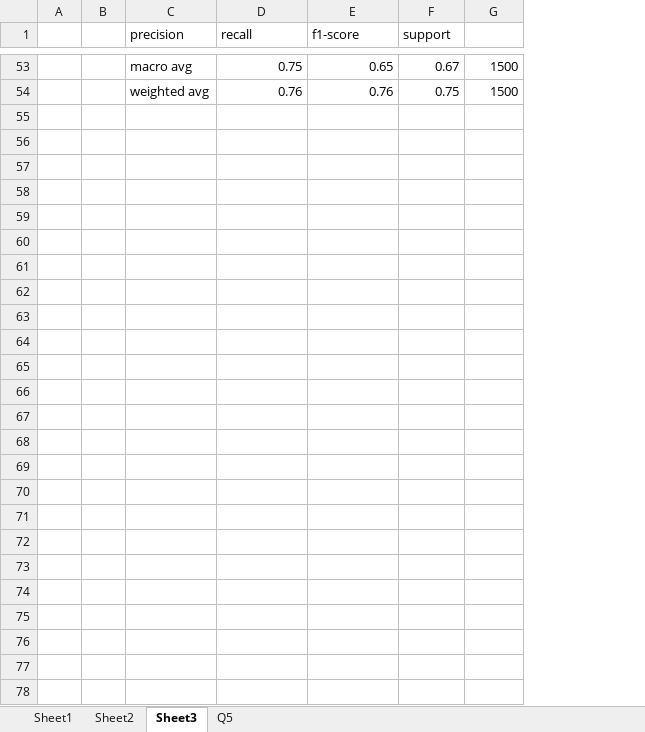
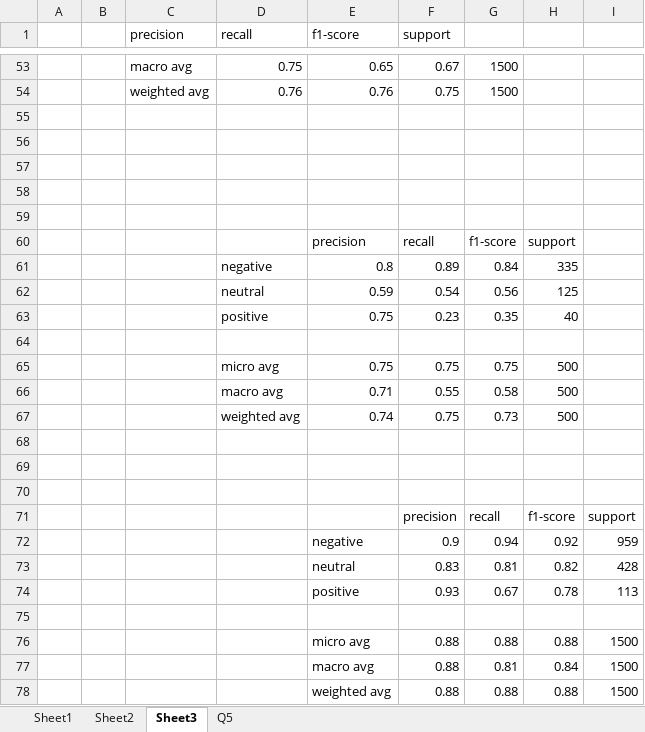
Before and after one commit to thekana/cs9414-opinion-mining, an Excel workbook: data_dump.xlsx, sheet Sheet3, drawn as a sheet; only a part is shown, gaps mark what is left out; values as stored, in another font and other column widths than the file's, no borders; the diff names each change by its address in the sheet, - before the commit and + after, or states it on an @@ line.

```diff
--- a/data_dump.xlsx (sheet Sheet3)
+++ b/data_dump.xlsx (sheet Sheet3)
+column H, empty
+column I, empty
+row 55: (empty)
+row 56: (empty)
+row 57: (empty)
+row 58: (empty)
+row 59: (empty)
+row 60:  |  |  |  | precision | recall | f1-score | support
+row 61:  |  |  | negative | 0.8 | 0.89 | 0.84 | 335
+row 62:  |  |  | neutral | 0.59 | 0.54 | 0.56 | 125
+row 63:  |  |  | positive | 0.75 | 0.23 | 0.35 | 40
+row 64: (empty)
+row 65:  |  |  | micro avg | 0.75 | 0.75 | 0.75 | 500
+row 66:  |  |  | macro avg | 0.71 | 0.55 | 0.58 | 500
+row 67:  |  |  | weighted avg | 0.74 | 0.75 | 0.73 | 500
+row 68: (empty)
+row 69: (empty)
+row 70: (empty)
+row 71:  |  |  |  |  | precision | recall | f1-score | support
+row 72:  |  |  |  | negative | 0.9 | 0.94 | 0.92 | 959
+row 73:  |  |  |  | neutral | 0.83 | 0.81 | 0.82 | 428
+row 74:  |  |  |  | positive | 0.93 | 0.67 | 0.78 | 113
+row 75: (empty)
+row 76:  |  |  |  | micro avg | 0.88 | 0.88 | 0.88 | 1500
+row 77:  |  |  |  | macro avg | 0.88 | 0.81 | 0.84 | 1500
+row 78:  |  |  |  | weighted avg | 0.88 | 0.88 | 0.88 | 1500
```
Also changed, not shown: sheet Sheet2, 7 other files.
